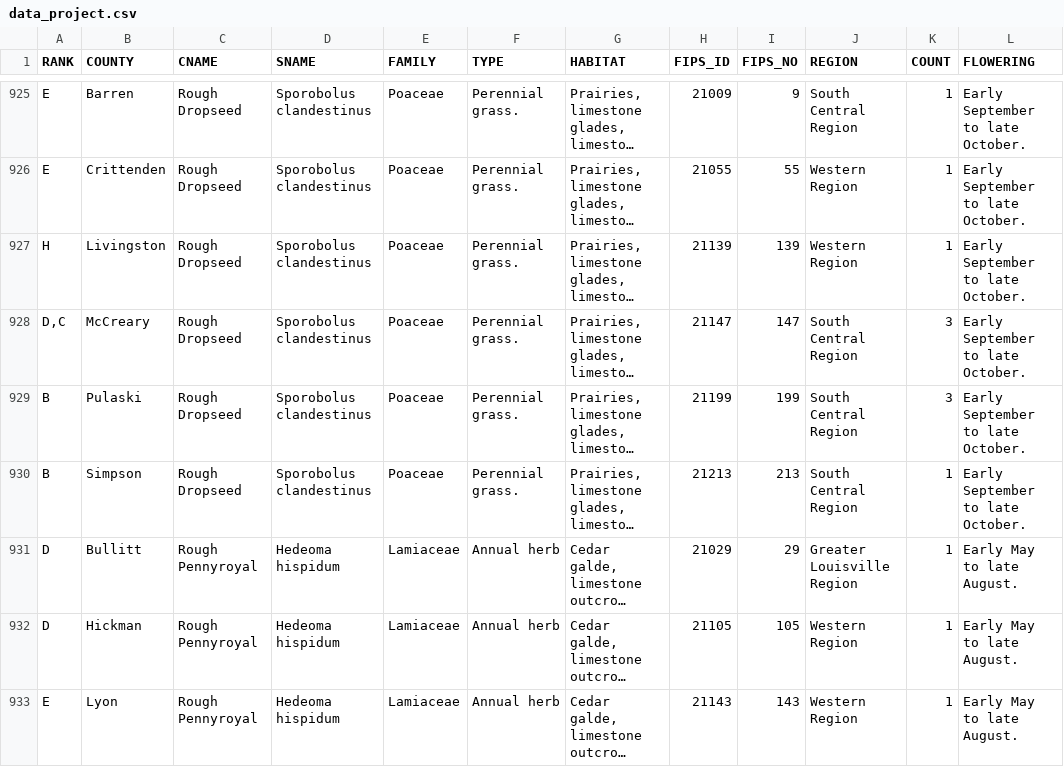
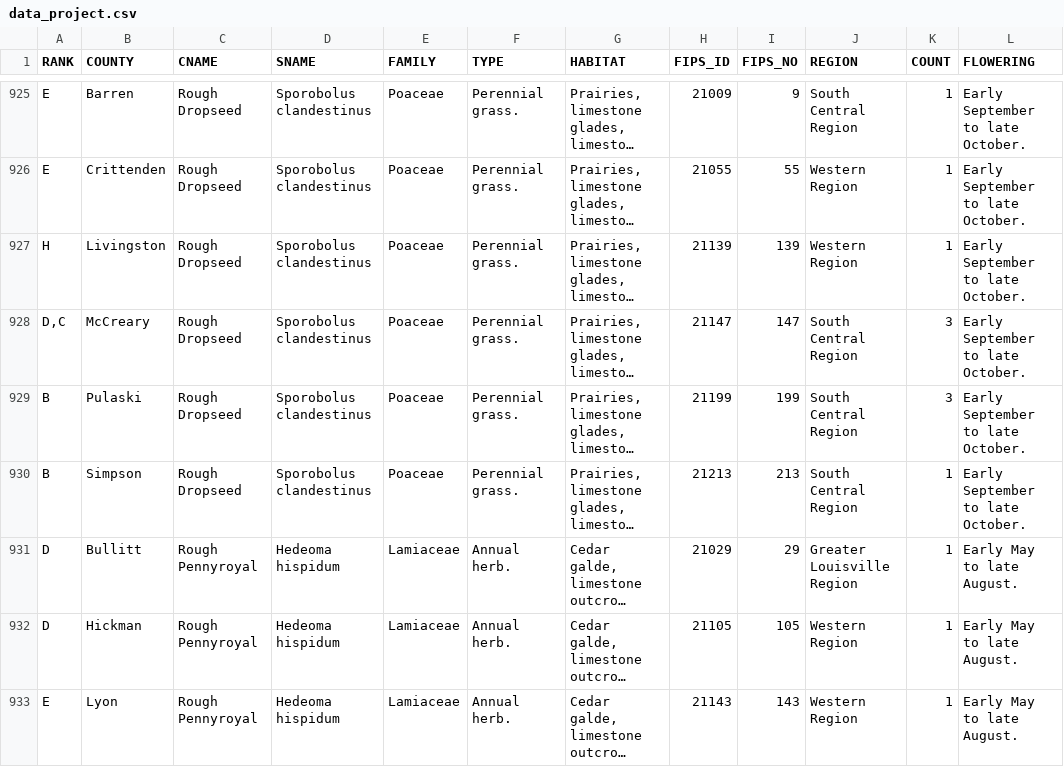
Before and after one commit to mahorn/rare-plants, a CSV file: data_project.csv, drawn as a sheet; only a part is shown, gaps mark what is left out; long unchanged cells end in …; the diff covers the shown part only; the diff names each change by its address in the sheet, - before the commit and + after, or states it on an @@ line.

```diff
--- a/data_project.csv
+++ b/data_project.csv
-F931:F933 (TYPE): Annual herb
+F931:F933 (TYPE): Annual herb.
```
Also changed, not shown: 111 edited cells elsewhere in this file, 1 other file.
